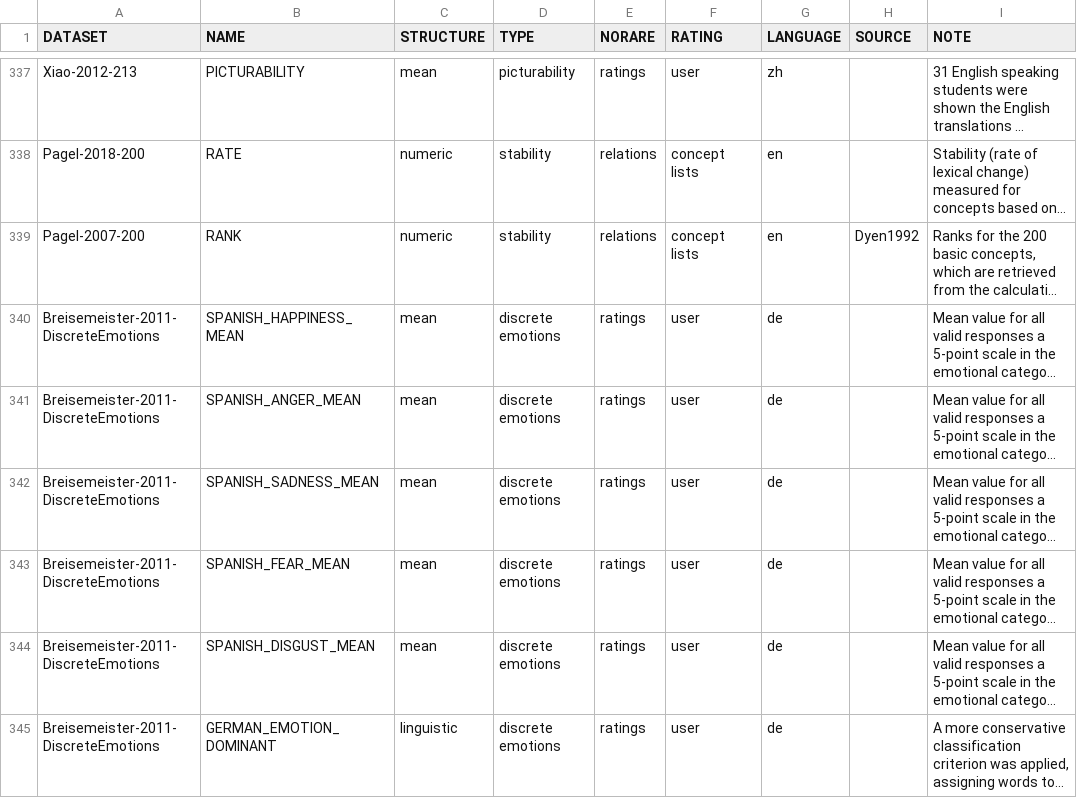
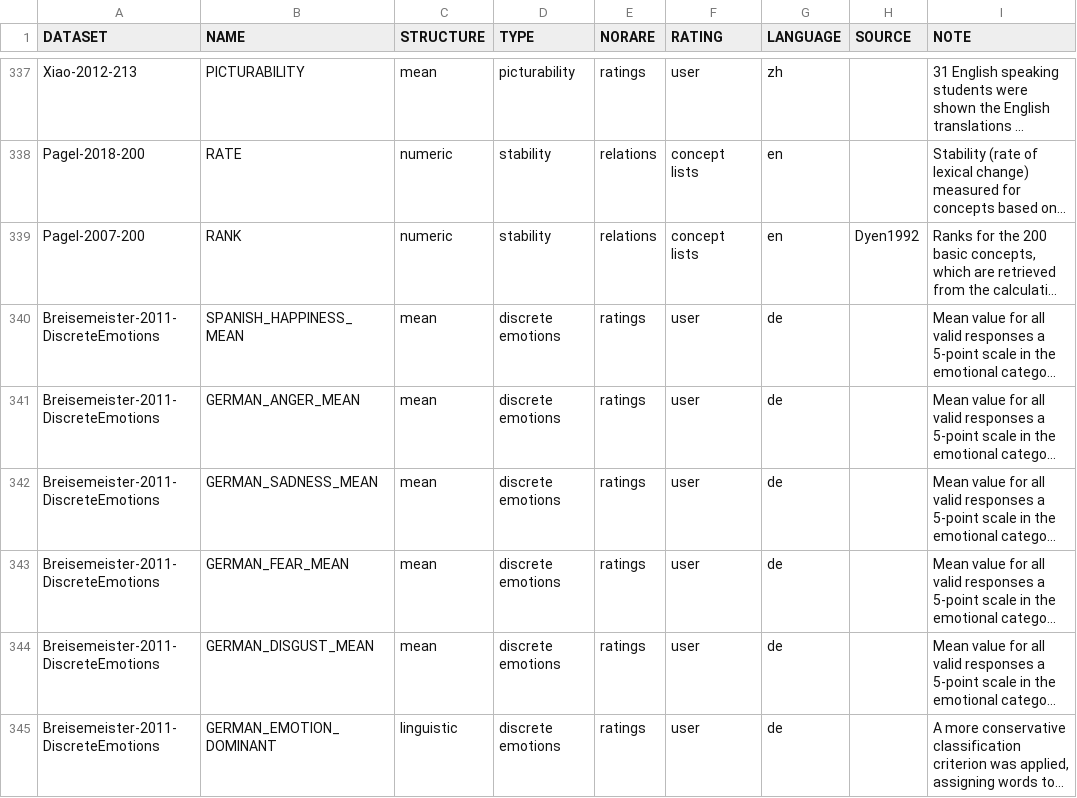
Before and after one commit to concepticon/norare-data, a TSV file: norare.tsv, drawn as a sheet; only a part is shown, gaps mark what is left out; long unchanged cells end in …; the diff names each change by its address in the sheet, - before the commit and + after, or states it on an @@ line.

Commit message:
Change column name

```diff
--- a/norare.tsv
+++ b/norare.tsv
-B341 (NAME): SPANISH_ANGER_MEAN
+B341 (NAME): GERMAN_ANGER_MEAN
-B342 (NAME): SPANISH_SADNESS_MEAN
+B342 (NAME): GERMAN_SADNESS_MEAN
-B343 (NAME): SPANISH_FEAR_MEAN
+B343 (NAME): GERMAN_FEAR_MEAN
-B344 (NAME): SPANISH_DISGUST_MEAN
+B344 (NAME): GERMAN_DISGUST_MEAN
```
